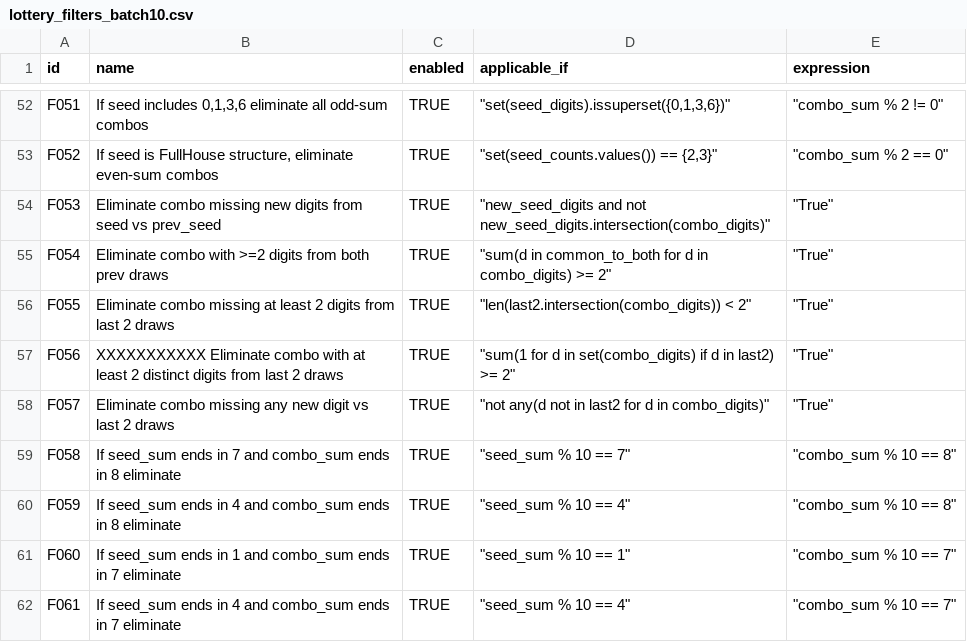
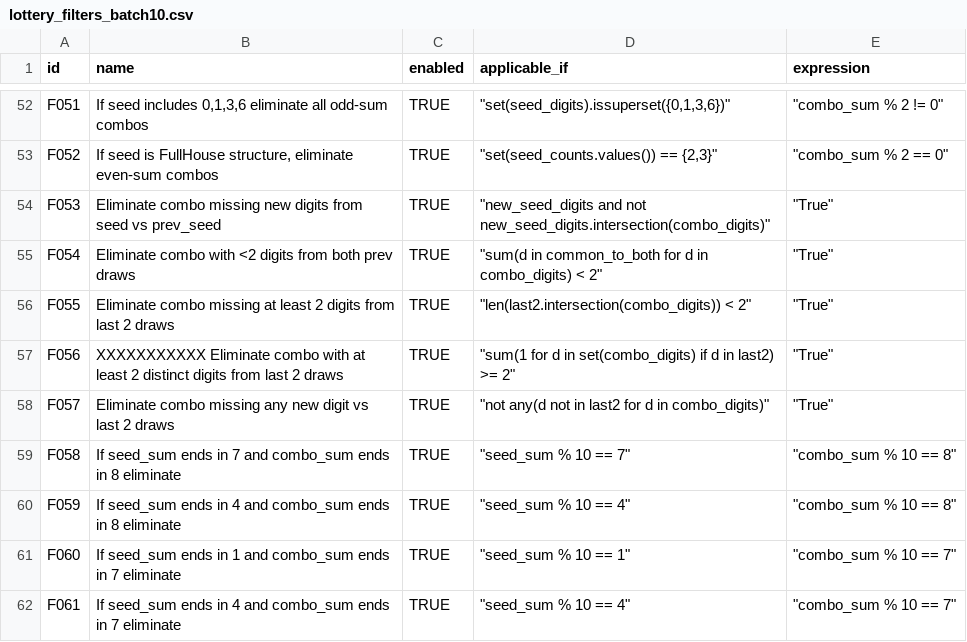
Before and after one commit to wanawin/pythonfiltertester, a CSV file: lottery_filters_batch10.csv, drawn as a sheet; only a part is shown, gaps mark what is left out.

Commit message:
Update lottery_filters_batch10.csv

```diff
--- a/lottery_filters_batch10.csv
+++ b/lottery_filters_batch10.csv
@@ -54,3 +54,3 @@ F052,"If seed is FullHouse structure, eliminate even-sum combos",TRUE,"""set(see
 F053,Eliminate combo missing new digits from seed vs prev_seed,TRUE,"""new_seed_digits and not new_seed_digits.intersection(combo_digits)""","""True"""
-F054,Eliminate combo with >=2 digits from both prev draws,TRUE,"""sum(d in common_to_both for d in combo_digits) >= 2""","""True"""
+F054,Eliminate combo with <2 digits from both prev draws,TRUE,"""sum(d in common_to_both for d in combo_digits) < 2""","""True"""
 F055,Eliminate combo missing at least 2 digits from last 2 draws,TRUE,"""len(last2.intersection(combo_digits)) < 2""","""True"""
```
